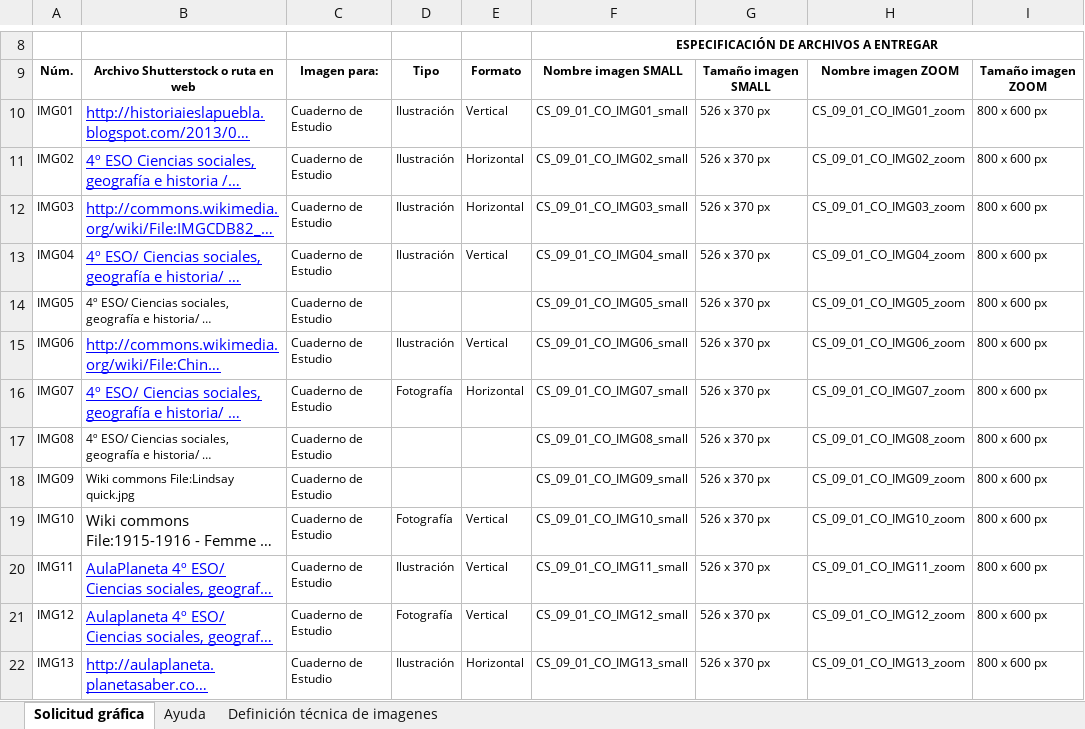
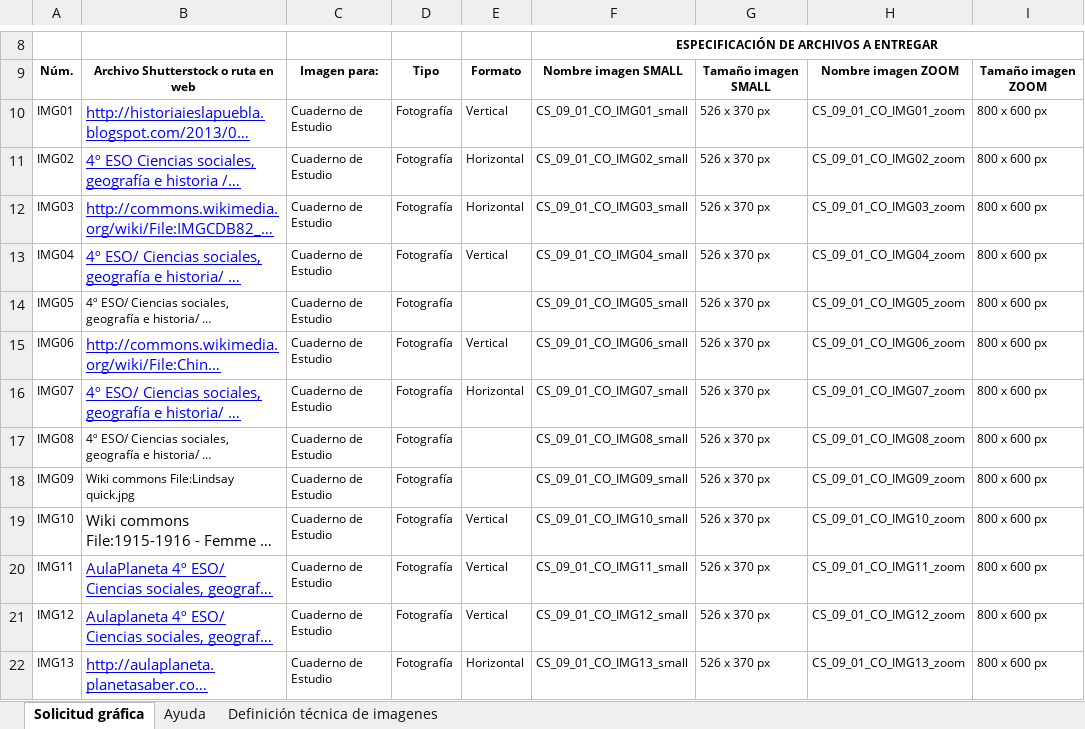
Before and after one commit to AulaPlanetaColombia/CienciasSociales, an Excel workbook: fuentes/contenidos/grado09/guion01/SolicitudGrafica_CS_09_01_CO.xlsx, sheet Solicitud gráfica, drawn as a sheet; only a part is shown, gaps mark what is left out; long unchanged cells end in …; values as stored, in another font and other column widths than the file's, no borders; conditional formats not drawn; the diff names each change by its address in the sheet, - before the commit and + after, or states it on an @@ line.

```diff
--- a/fuentes/contenidos/grado09/guion01/SolicitudGrafica_CS_09_01_CO.xlsx (sheet Solicitud gráfica)
+++ b/fuentes/contenidos/grado09/guion01/SolicitudGrafica_CS_09_01_CO.xlsx (sheet Solicitud gráfica)
-D10:D13: Ilustración
+D10:D13: Fotografía
-D14: (empty)
+D14: Fotografía
-D15: Ilustración
+D15: Fotografía
-D17:D18: (empty)
+D17:D18: Fotografía
-D20: Ilustración
+D20: Fotografía
-D22: Ilustración
+D22: Fotografía
```
Also changed, not shown: formulas that keep their value, fuentes/contenidos/grado08/guion01/EsqueletoGuion_CS_08_01_CO.xlsx, fuentes/contenidos/grado08/guion01/SolicitudGrafica_CS_08_01_CO.xlsx, 8 other files.
